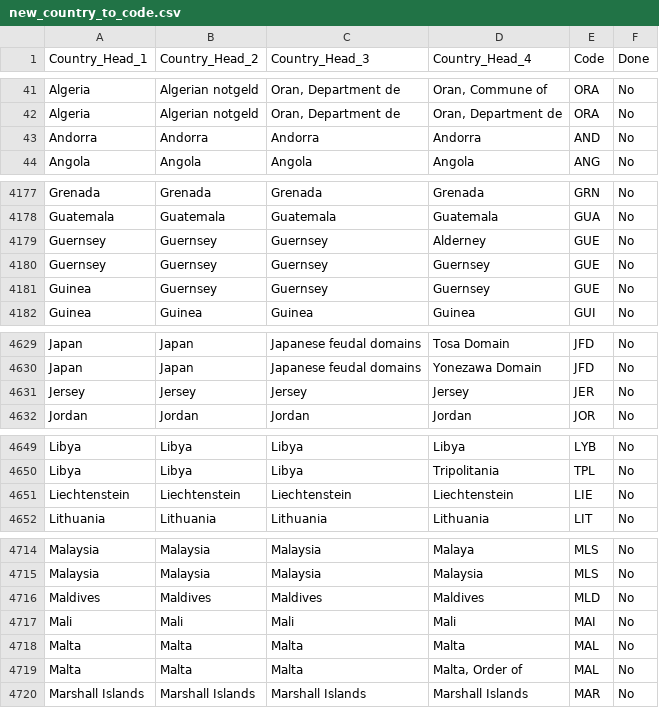
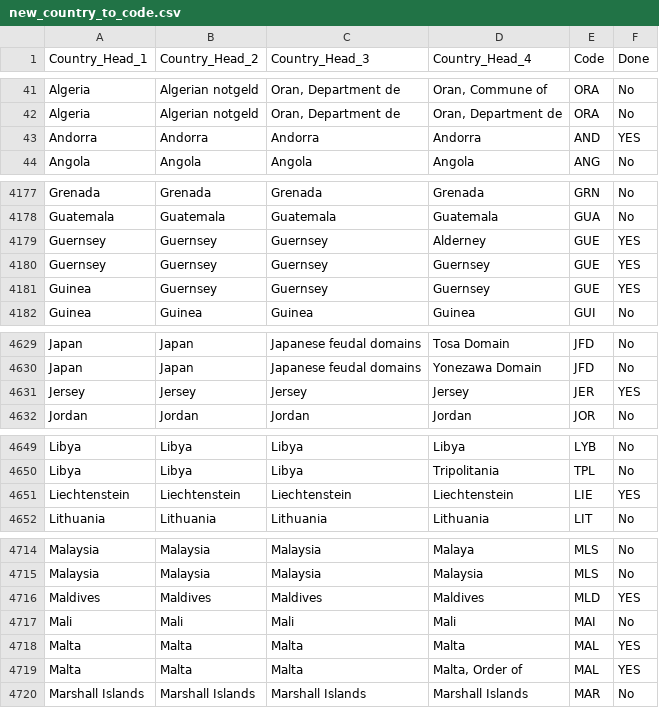
Before and after one commit to robertmxmx/numismatic_map, a CSV file: new_country_to_code.csv, drawn as a sheet; only a part is shown, gaps mark what is left out; the diff covers the shown part only.

```diff
--- a/new_country_to_code.csv
+++ b/new_country_to_code.csv
@@ -42,3 +42,3 @@ Algeria,Algerian notgeld,"Oran, Department de","Oran, Commune of",ORA,No
 Algeria,Algerian notgeld,"Oran, Department de","Oran, Department de",ORA,No
-Andorra,Andorra,Andorra,Andorra,AND,No
+Andorra,Andorra,Andorra,Andorra,AND,YES
 Angola,Angola,Angola,Angola,ANG,No
@@ -4178,5 +4178,5 @@ Grenada,Grenada,Grenada,Grenada,GRN,No
 Guatemala,Guatemala,Guatemala,Guatemala,GUA,No
-Guernsey,Guernsey,Guernsey,Alderney,GUE,No
-Guernsey,Guernsey,Guernsey,Guernsey,GUE,No
-Guinea,Guernsey,Guernsey,Guernsey,GUE,No
+Guernsey,Guernsey,Guernsey,Alderney,GUE,YES
+Guernsey,Guernsey,Guernsey,Guernsey,GUE,YES
+Guinea,Guernsey,Guernsey,Guernsey,GUE,YES
 Guinea,Guinea,Guinea,Guinea,GUI,No
@@ -4630,3 +4630,3 @@ Japan,Japan,Japanese feudal domains,Tosa Domain,JFD,No
 Japan,Japan,Japanese feudal domains,Yonezawa Domain,JFD,No
-Jersey,Jersey,Jersey,Jersey,JER,No
+Jersey,Jersey,Jersey,Jersey,JER,YES
 Jordan,Jordan,Jordan,Jordan,JOR,No
@@ -4650,3 +4650,3 @@ Libya,Libya,Libya,Libya,LYB,No
 Libya,Libya,Libya,Tripolitania,TPL,No
-Liechtenstein,Liechtenstein,Liechtenstein,Liechtenstein,LIE,No
+Liechtenstein,Liechtenstein,Liechtenstein,Liechtenstein,LIE,YES
 Lithuania,Lithuania,Lithuania,Lithuania,LIT,No
@@ -4715,6 +4715,6 @@ Malaysia,Malaysia,Malaysia,Malaya,MLS,No
 Malaysia,Malaysia,Malaysia,Malaysia,MLS,No
-Maldives,Maldives,Maldives,Maldives,MLD,No
+Maldives,Maldives,Maldives,Maldives,MLD,YES
 Mali,Mali,Mali,Mali,MAI,No
-Malta,Malta,Malta,Malta,MAL,No
-Malta,Malta,Malta,"Malta, Order of",MAL,No
+Malta,Malta,Malta,Malta,MAL,YES
+Malta,Malta,Malta,"Malta, Order of",MAL,YES
 Marshall Islands,Marshall Islands,Marshall Islands,Marshall Islands,MAR,No
```
Also changed, not shown: 4 edited cells elsewhere in this file, data.csv.
